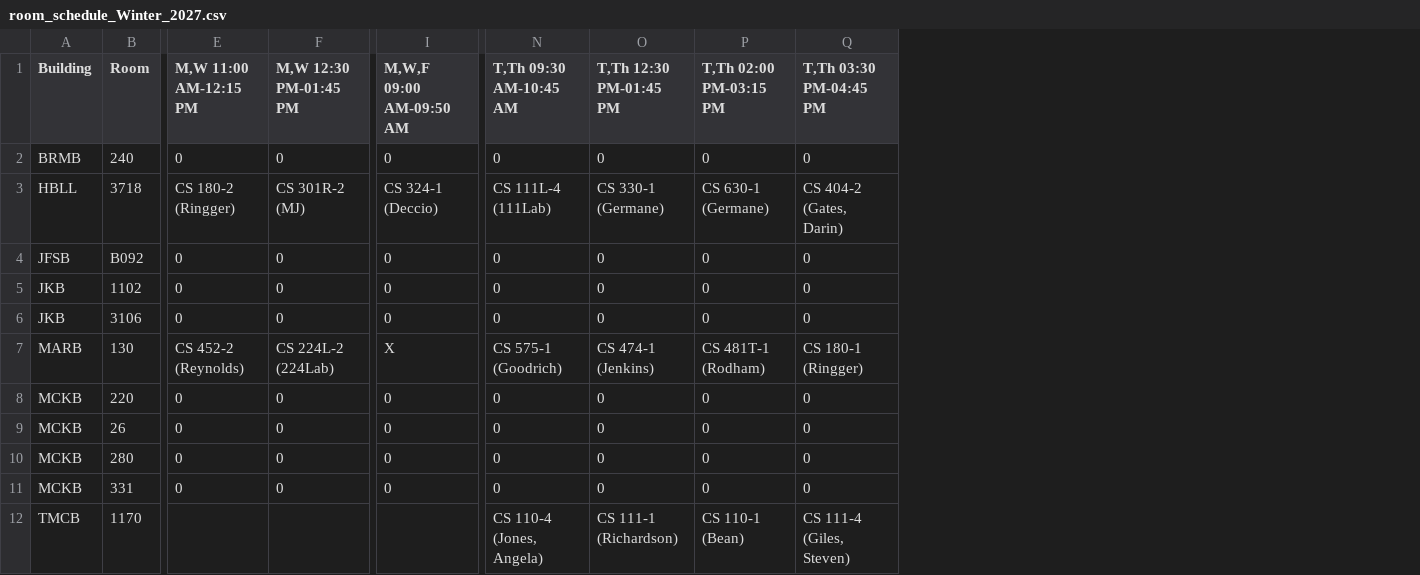
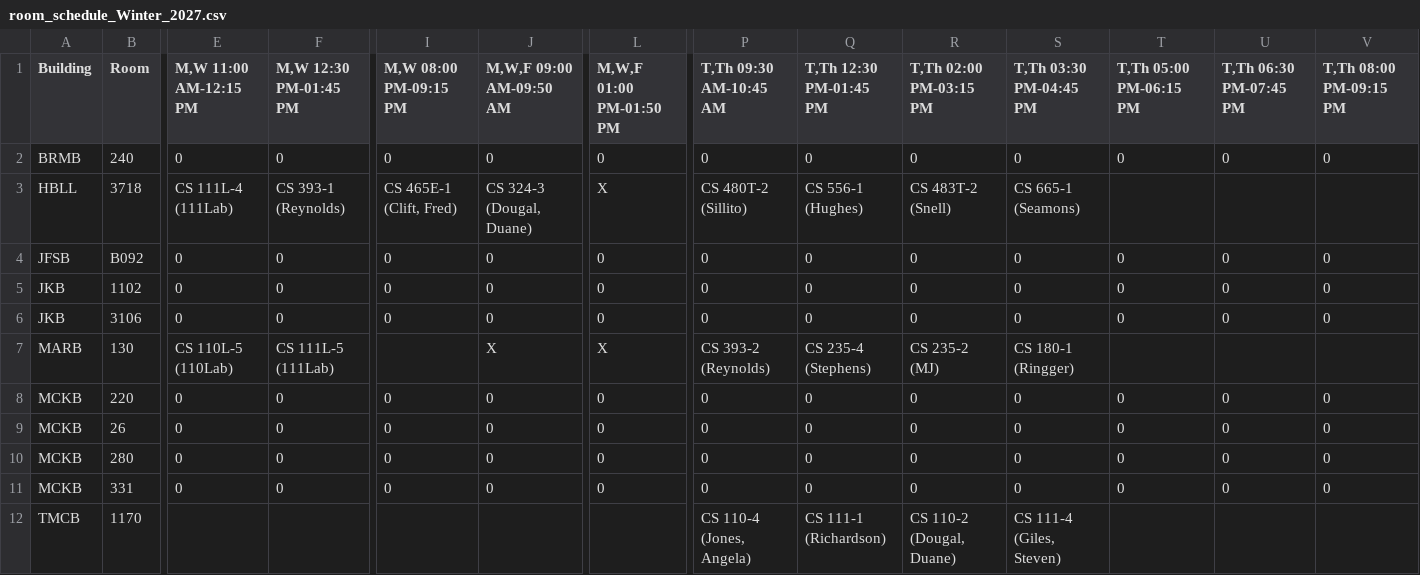
Before and after one commit to mjcleme/scheduling-public, a CSV file: room_schedule_Winter_2027.csv, drawn as a sheet; only a part is shown, gaps mark what is left out; addresses are those after the commit; the diff covers the shown part only; the diff names each change by its address in the sheet, - before the commit and + after, or states it on an @@ line.

```diff
--- a/room_schedule_Winter_2027.csv
+++ b/room_schedule_Winter_2027.csv
+column J (M,W,F 09:00 AM-09:50 AM), rows 2-11: 0 | CS 324-3 (Dougal, Duane) | 0 | 0 | 0 | X | 0 | 0 | 0 | 0
+column L (M,W,F 01:00 PM-01:50 PM), rows 2-11: 0 | X | 0 | 0 | 0 | X | 0 | 0 | 0 | 0
+column Q (T,Th 12:30 PM-01:45 PM), rows 2-12: 0 | CS 556-1 (Hughes) | 0 | 0 | 0 | CS 235-4 (Stephens) | 0 | 0 | 0 | 0 | CS 111-1 (Richardson)
+column R (T,Th 02:00 PM-03:15 PM), rows 2-12: 0 | CS 483T-2 (Snell) | 0 | 0 | 0 | CS 235-2 (MJ) | 0 | 0 | 0 | 0 | CS 110-2 (Dougal, Duane)
+column S (T,Th 03:30 PM-04:45 PM), rows 2-12: 0 | CS 665-1 (Seamons) | 0 | 0 | 0 | CS 180-1 (Ringger) | 0 | 0 | 0 | 0 | CS 111-4 (Giles, Steven)
-I1: M,W,F 09:00 AM-09:50 AM
+I1: M,W 08:00 PM-09:15 PM
-T1: T,Th 12:30 PM-01:45 PM
+T1: T,Th 05:00 PM-06:15 PM
-U1: T,Th 02:00 PM-03:15 PM
+U1: T,Th 06:30 PM-07:45 PM
-V1: T,Th 03:30 PM-04:45 PM
+V1: T,Th 08:00 PM-09:15 PM
-E3 (M,W 11:00 AM-12:15 PM): CS 180-2 (Ringger)
+E3 (M,W 11:00 AM-12:15 PM): CS 111L-4 (111Lab)
-F3 (M,W 12:30 PM-01:45 PM): CS 301R-2 (MJ)
+F3 (M,W 12:30 PM-01:45 PM): CS 393-1 (Reynolds)
-I3 (M,W 08:00 PM-09:15 PM): CS 324-1 (Deccio)
+I3 (M,W 08:00 PM-09:15 PM): CS 465E-1 (Clift, Fred)
-P3 (T,Th 09:30 AM-10:45 AM): CS 111L-4 (111Lab)
+P3 (T,Th 09:30 AM-10:45 AM): CS 480T-2 (Sillito)
-T3 (T,Th 05:00 PM-06:15 PM): CS 330-1 (Germane)
+T3 (T,Th 05:00 PM-06:15 PM): (empty)
-U3 (T,Th 06:30 PM-07:45 PM): CS 630-1 (Germane)
+U3 (T,Th 06:30 PM-07:45 PM): (empty)
-V3 (T,Th 08:00 PM-09:15 PM): CS 404-2 (Gates, Darin)
+V3 (T,Th 08:00 PM-09:15 PM): (empty)
-E7 (M,W 11:00 AM-12:15 PM): CS 452-2 (Reynolds)
+E7 (M,W 11:00 AM-12:15 PM): CS 110L-5 (110Lab)
-F7 (M,W 12:30 PM-01:45 PM): CS 224L-2 (224Lab)
+F7 (M,W 12:30 PM-01:45 PM): CS 111L-5 (111Lab)
-I7 (M,W 08:00 PM-09:15 PM): X
+I7 (M,W 08:00 PM-09:15 PM): (empty)
-P7 (T,Th 09:30 AM-10:45 AM): CS 575-1 (Goodrich)
+P7 (T,Th 09:30 AM-10:45 AM): CS 393-2 (Reynolds)
-T7 (T,Th 05:00 PM-06:15 PM): CS 474-1 (Jenkins)
+T7 (T,Th 05:00 PM-06:15 PM): (empty)
-U7 (T,Th 06:30 PM-07:45 PM): CS 481T-1 (Rodham)
+U7 (T,Th 06:30 PM-07:45 PM): (empty)
-V7 (T,Th 08:00 PM-09:15 PM): CS 180-1 (Ringger)
+V7 (T,Th 08:00 PM-09:15 PM): (empty)
-T12 (T,Th 05:00 PM-06:15 PM): CS 111-1 (Richardson)
+T12 (T,Th 05:00 PM-06:15 PM): (empty)
-U12 (T,Th 06:30 PM-07:45 PM): CS 110-1 (Bean)
+U12 (T,Th 06:30 PM-07:45 PM): (empty)
-V12 (T,Th 08:00 PM-09:15 PM): CS 111-4 (Giles, Steven)
+V12 (T,Th 08:00 PM-09:15 PM): (empty)
```
Also changed, not shown: 26 edited cells elsewhere in this file, schedule_Fall_2026.csv, schedule_Fall_2026_by_instructor.csv, 10 other files.
